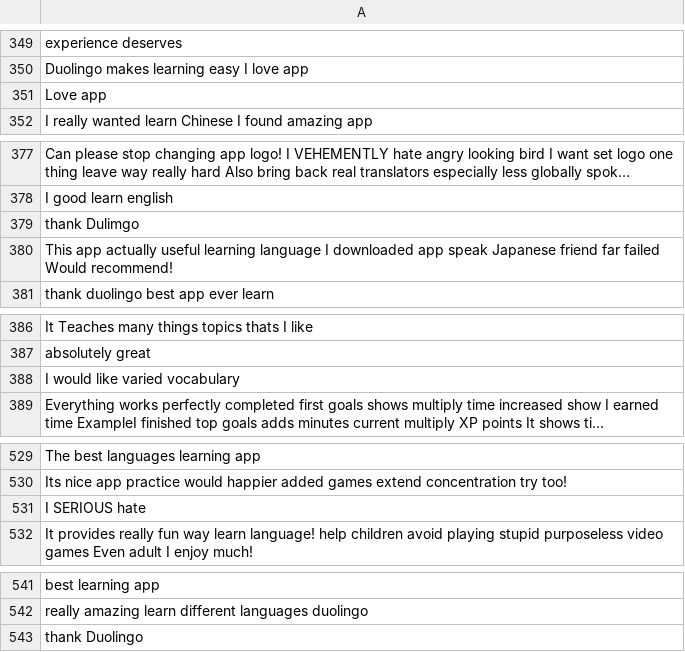
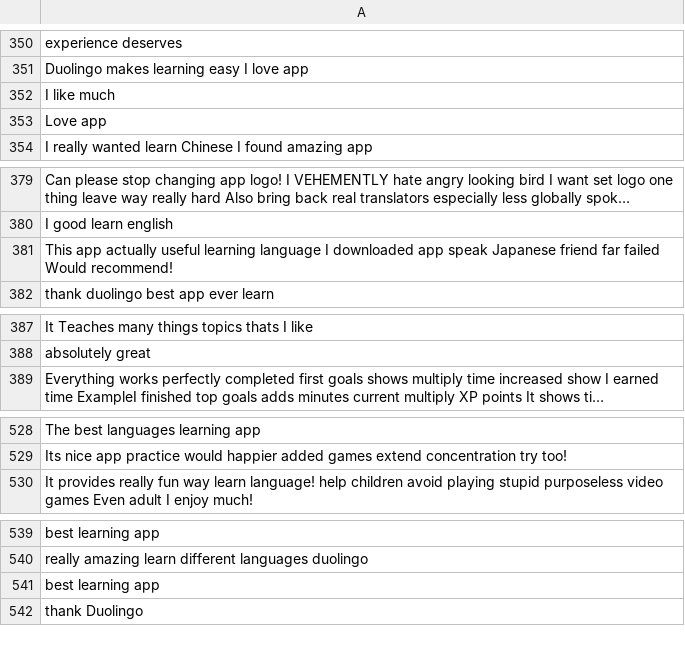
Before and after one commit to meronheron/NLP, a CSV file: duolingo_reviews_cleanwemoji.csv, drawn as a sheet; only a part is shown, gaps mark what is left out; long unchanged cells end in …; removed rows and columns are numbered as before the commit, all else as after; the diff covers the shown part only; the diff names each change by its address in the sheet, - before the commit and + after, or states it on an @@ line.

```diff
--- a/duolingo_reviews_cleanwemoji.csv
+++ b/duolingo_reviews_cleanwemoji.csv
+row 352: I like much
-row 379: thank Dulimgo
-row 388: I would like varied vocabulary
-row 531: I SERIOUS hate
+row 541: best learning app
```
Also changed, not shown: 9 added rows, 13 removed rows, 6 moved rows and 1 edited cell elsewhere in this file, duolingo_reviews_cleaned.csv, 4 other files.
